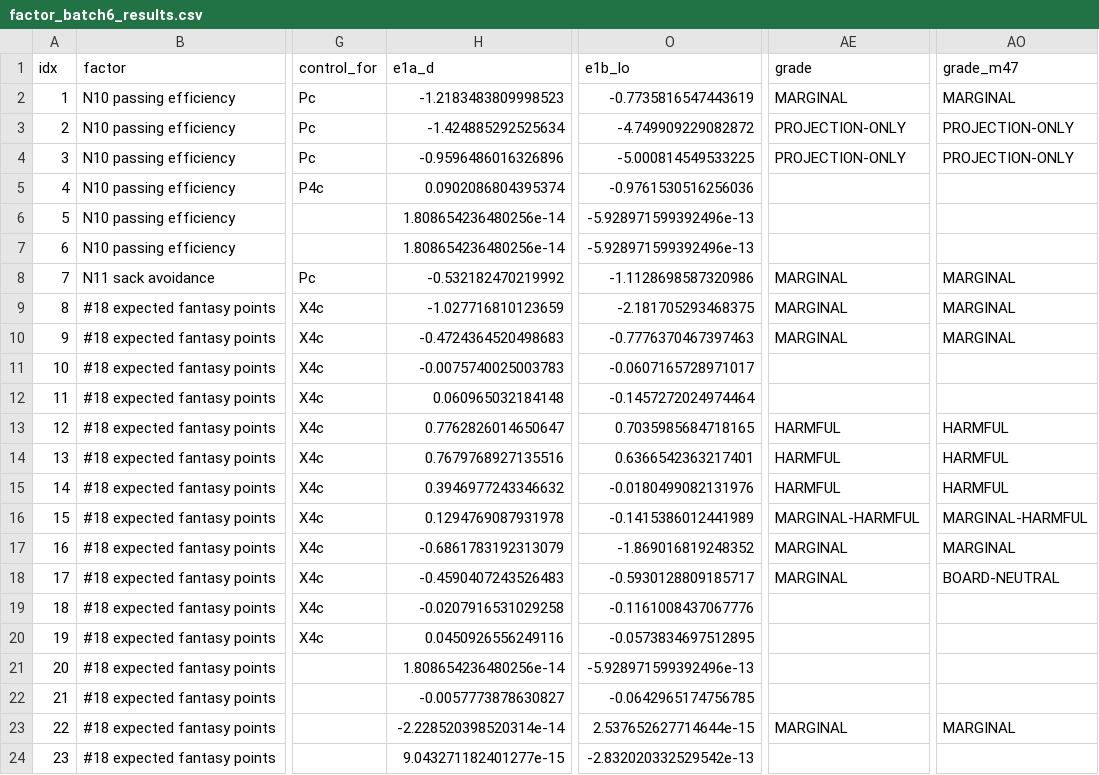
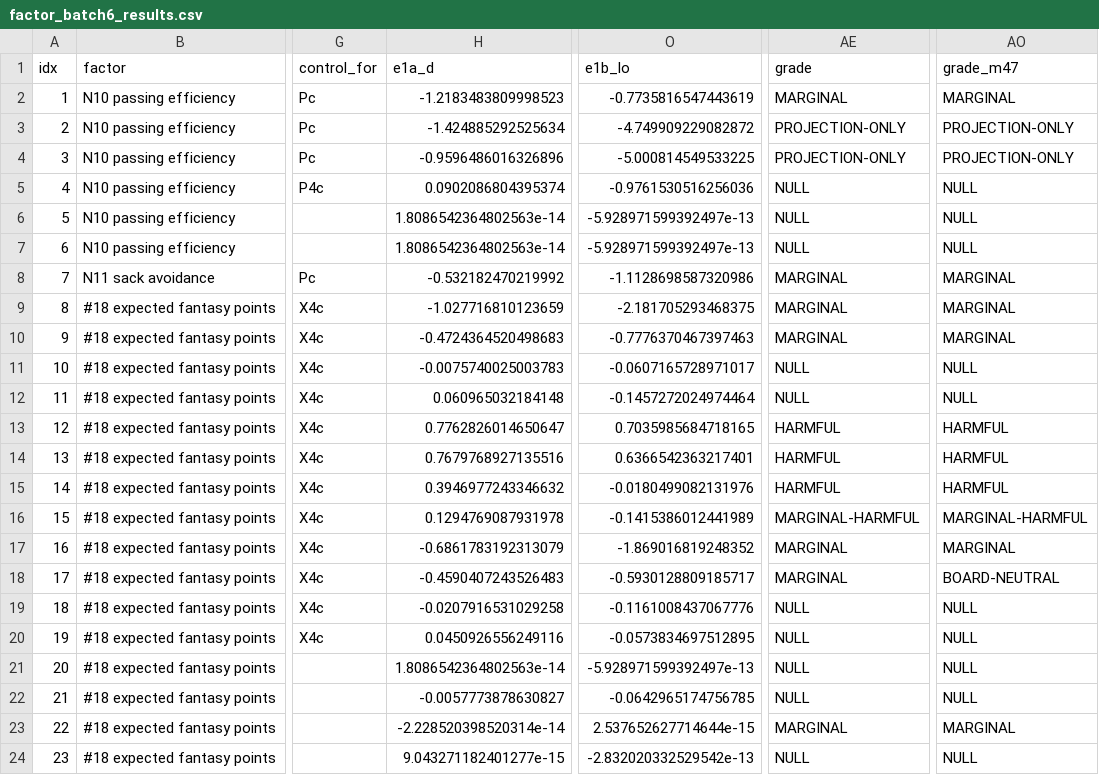
Before and after one commit to Mvibert2026/Fantasy-Football, a CSV file: experiments/bottomup/results/factor_batch6_results.csv, drawn as a sheet; only a part is shown, gaps mark what is left out; the diff names each change by its address in the sheet, - before the commit and + after, or states it on an @@ line.

```diff
--- a/experiments/bottomup/results/factor_batch6_results.csv
+++ b/experiments/bottomup/results/factor_batch6_results.csv
-AE5:AE7 (grade): (empty)
+AE5:AE7 (grade): NULL
-AO5:AO7 (grade_m47): (empty)
+AO5:AO7 (grade_m47): NULL
-H6:H7 (e1a_d): 1.808654236480256e-14
+H6:H7 (e1a_d): 1.8086542364802563e-14
-O6:O7 (e1b_lo): -5.928971599392496e-13
+O6:O7 (e1b_lo): -5.928971599392497e-13
-AE11:AE12 (grade): (empty)
+AE11:AE12 (grade): NULL
-AO11:AO12 (grade_m47): (empty)
+AO11:AO12 (grade_m47): NULL
-AE19:AE22 (grade): (empty)
+AE19:AE22 (grade): NULL
-AO19:AO22 (grade_m47): (empty)
+AO19:AO22 (grade_m47): NULL
-H21 (e1a_d): 1.808654236480256e-14
+H21 (e1a_d): 1.8086542364802563e-14
-O21 (e1b_lo): -5.928971599392496e-13
+O21 (e1b_lo): -5.928971599392497e-13
-AE24 (grade): (empty)
+AE24 (grade): NULL
-AO24 (grade_m47): (empty)
+AO24 (grade_m47): NULL
```
Also changed, not shown: 6 other files.
